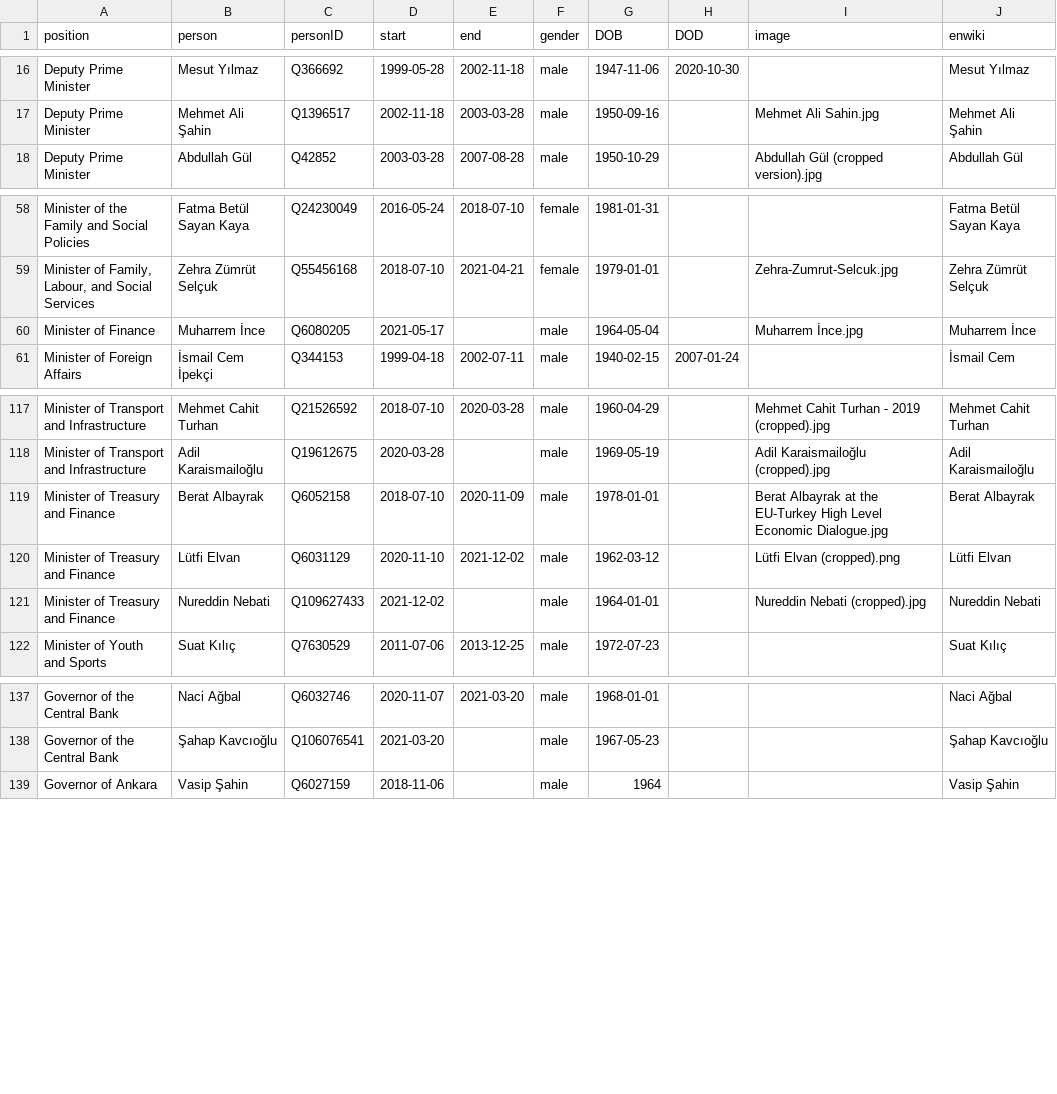
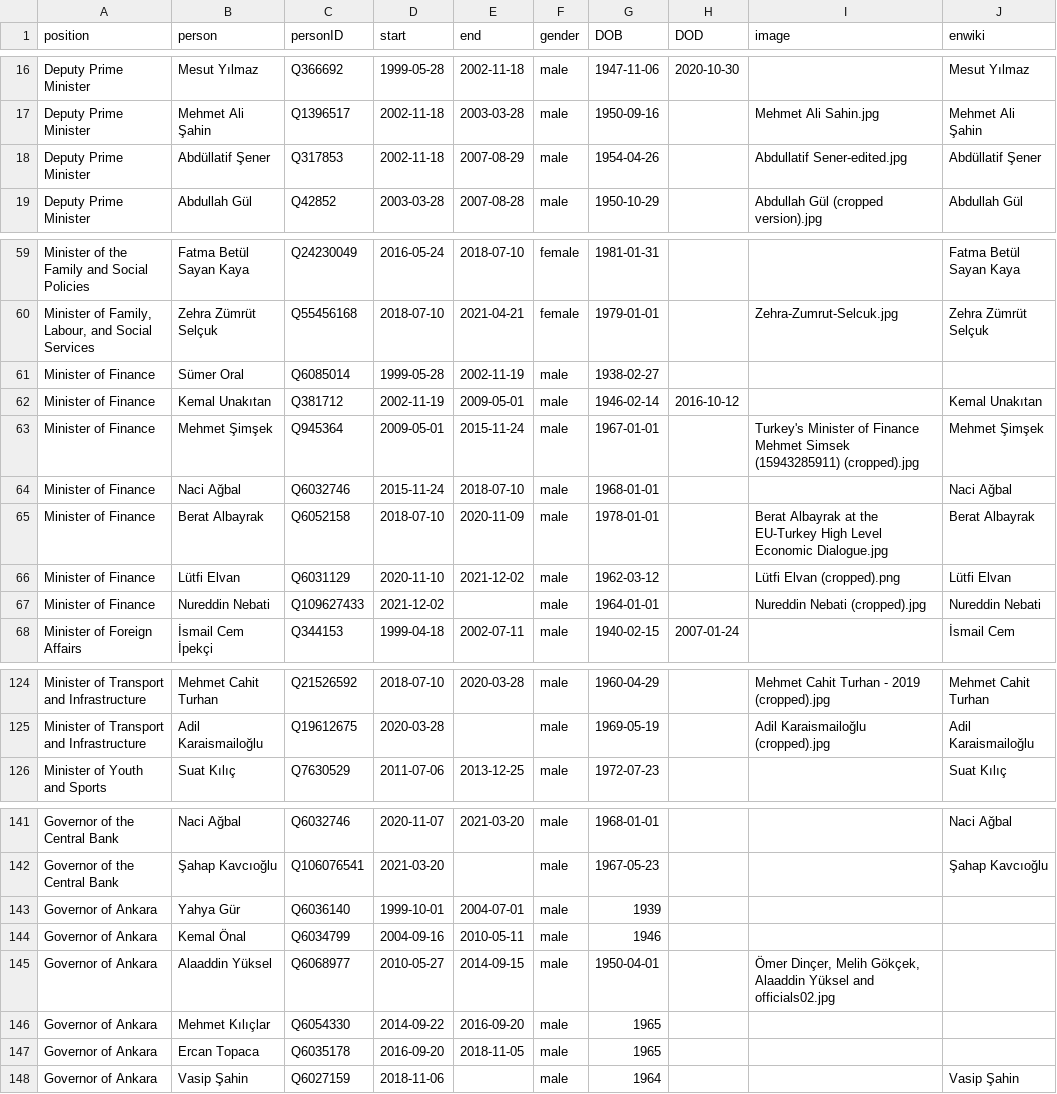
Before and after one commit to every-politician-scrapers/turkey-ministers, a CSV file: html/holders21.csv, drawn as a sheet; only a part is shown, gaps mark what is left out.

```diff
--- a/html/holders21.csv
+++ b/html/holders21.csv
@@ -17,2 +17,3 @@ Deputy Prime Minister,Mesut Yılmaz,Q366692,1999-05-28,2002-11-18,male,1947-11-0
 Deputy Prime Minister,Mehmet Ali Şahin,Q1396517,2002-11-18,2003-03-28,male,1950-09-16,,Mehmet Ali Sahin.jpg,Mehmet Ali Şahin
+Deputy Prime Minister,Abdüllatif Şener,Q317853,2002-11-18,2007-08-29,male,1954-04-26,,Abdullatif Sener-edited.jpg,Abdüllatif Şener
 Deputy Prime Minister,Abdullah Gül,Q42852,2003-03-28,2007-08-28,male,1950-10-29,,Abdullah Gül (cropped version).jpg,Abdullah Gül
@@ -59,3 +60,9 @@ Minister of the Family and Social Policies,Fatma Betül Sayan Kaya,Q24230049,201
 "Minister of Family, Labour, and Social Services",Zehra Zümrüt Selçuk,Q55456168,2018-07-10,2021-04-21,female,1979-01-01,,Zehra-Zumrut-Selcuk.jpg,Zehra Zümrüt Selçuk
-Minister of Finance,Muharrem İnce,Q6080205,2021-05-17,,male,1964-05-04,,Muharrem İnce.jpg,Muharrem İnce
+Minister of Finance,Sümer Oral,Q6085014,1999-05-28,2002-11-19,male,1938-02-27,,,
+Minister of Finance,Kemal Unakıtan,Q381712,2002-11-19,2009-05-01,male,1946-02-14,2016-10-12,,Kemal Unakıtan
+Minister of Finance,Mehmet Şimşek,Q945364,2009-05-01,2015-11-24,male,1967-01-01,,Turkey's Minister of Finance Mehmet Simsek (15943285911) (cropped).jpg,Mehmet Şimşek
+Minister of Finance,Naci Ağbal,Q6032746,2015-11-24,2018-07-10,male,1968-01-01,,,Naci Ağbal
+Minister of Finance,Berat Albayrak,Q6052158,2018-07-10,2020-11-09,male,1978-01-01,,Berat Albayrak at the EU-Turkey High Level Economic Dialogue.jpg,Berat Albayrak
+Minister of Finance,Lütfi Elvan,Q6031129,2020-11-10,2021-12-02,male,1962-03-12,,Lütfi Elvan (cropped).png,Lütfi Elvan
+Minister of Finance,Nureddin Nebati,Q109627433,2021-12-02,,male,1964-01-01,,Nureddin Nebati (cropped).jpg,Nureddin Nebati
 Minister of Foreign Affairs,İsmail Cem İpekçi,Q344153,1999-04-18,2002-07-11,male,1940-02-15,2007-01-24,,İsmail Cem
@@ -118,5 +125,2 @@ Minister of Transport and Infrastructure,Mehmet Cahit Turhan,Q21526592,2018-07-1
 Minister of Transport and Infrastructure,Adil Karaismailoğlu,Q19612675,2020-03-28,,male,1969-05-19,,Adil Karaismailoğlu (cropped).jpg,Adil Karaismailoğlu
-Minister of Treasury and Finance,Berat Albayrak,Q6052158,2018-07-10,2020-11-09,male,1978-01-01,,Berat Albayrak at the EU-Turkey High Level Economic Dialogue.jpg,Berat Albayrak
-Minister of Treasury and Finance,Lütfi Elvan,Q6031129,2020-11-10,2021-12-02,male,1962-03-12,,Lütfi Elvan (cropped).png,Lütfi Elvan
-Minister of Treasury and Finance,Nureddin Nebati,Q109627433,2021-12-02,,male,1964-01-01,,Nureddin Nebati (cropped).jpg,Nureddin Nebati
 Minister of Youth and Sports,Suat Kılıç,Q7630529,2011-07-06,2013-12-25,male,1972-07-23,,,Suat Kılıç
@@ -138,2 +142,7 @@ Governor of the Central Bank,Naci Ağbal,Q6032746,2020-11-07,2021-03-20,male,196
 Governor of the Central Bank,Şahap Kavcıoğlu,Q106076541,2021-03-20,,male,1967-05-23,,,Şahap Kavcıoğlu
+Governor of Ankara,Yahya Gür,Q6036140,1999-10-01,2004-07-01,male,1939,,,
+Governor of Ankara,Kemal Önal,Q6034799,2004-09-16,2010-05-11,male,1946,,,
+Governor of Ankara,Alaaddin Yüksel,Q6068977,2010-05-27,2014-09-15,male,1950-04-01,,"Ömer Dinçer, Melih Gökçek, Alaaddin Yüksel and officials02.jpg",
+Governor of Ankara,Mehmet Kılıçlar,Q6054330,2014-09-22,2016-09-20,male,1965,,,
+Governor of Ankara,Ercan Topaca,Q6035178,2016-09-20,2018-11-05,male,1965,,,
 Governor of Ankara,Vasip Şahin,Q6027159,2018-11-06,,male,1964,,,Vasip Şahin
```
Also changed, not shown: html/current.csv, html/legislators.csv, 2 other files.
